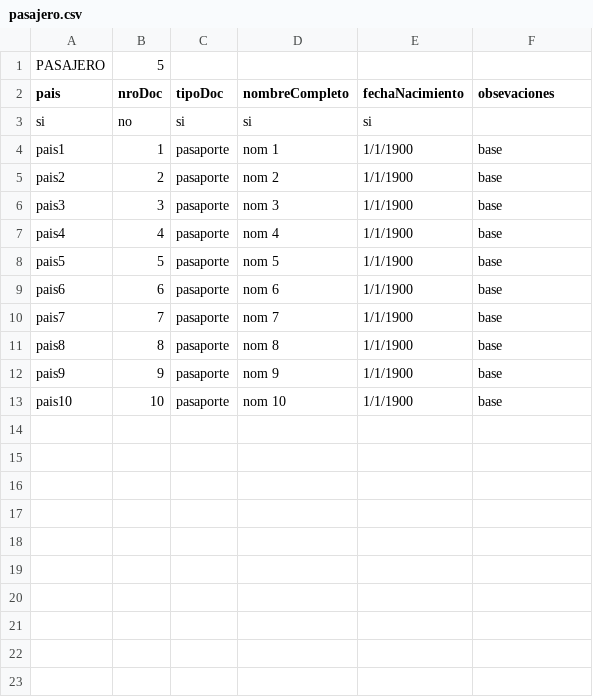
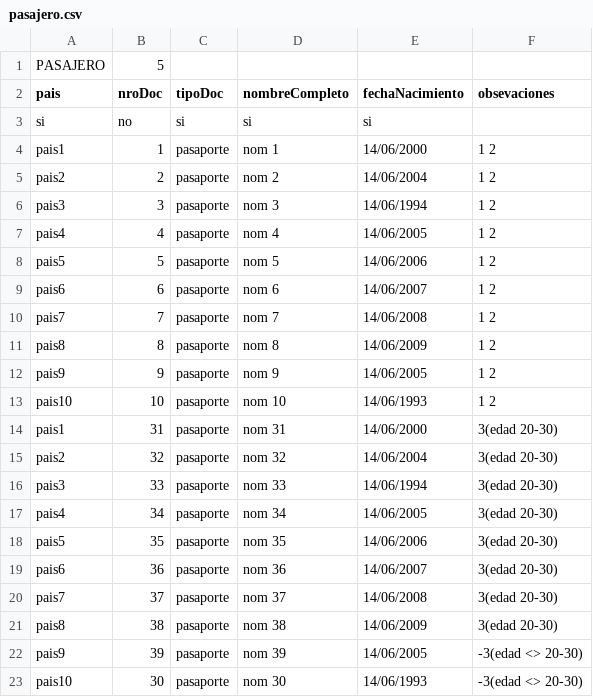
Before and after one commit to rpresno/obliBD, a CSV file: Tablas/pasajero.csv, drawn as a sheet.

```diff
--- a/Tablas/pasajero.csv
+++ b/Tablas/pasajero.csv
@@ -3,11 +3,21 @@ pais;nroDoc;tipoDoc;nombreCompleto;fechaNacimiento;obsevaciones
 si;no;si;si;si;
-pais1;1;pasaporte;nom 1;1/1/1900;base
-pais2;2;pasaporte;nom 2;1/1/1900;base
-pais3;3;pasaporte;nom 3;1/1/1900;base
-pais4;4;pasaporte;nom 4;1/1/1900;base
-pais5;5;pasaporte;nom 5;1/1/1900;base
-pais6;6;pasaporte;nom 6;1/1/1900;base
-pais7;7;pasaporte;nom 7;1/1/1900;base
-pais8;8;pasaporte;nom 8;1/1/1900;base
-pais9;9;pasaporte;nom 9;1/1/1900;base
-pais10;10;pasaporte;nom 10;1/1/1900;base
+pais1;1;pasaporte;nom 1;14/06/2000;1 2
+pais2;2;pasaporte;nom 2;14/06/2004;1 2
+pais3;3;pasaporte;nom 3;14/06/1994;1 2
+pais4;4;pasaporte;nom 4;14/06/2005;1 2
+pais5;5;pasaporte;nom 5;14/06/2006;1 2
+pais6;6;pasaporte;nom 6;14/06/2007;1 2
+pais7;7;pasaporte;nom 7;14/06/2008;1 2
+pais8;8;pasaporte;nom 8;14/06/2009;1 2
+pais9;9;pasaporte;nom 9;14/06/2005;1 2
+pais10;10;pasaporte;nom 10;14/06/1993;1 2
+pais1;31;pasaporte;nom 31;14/06/2000;3(edad 20-30)
+pais2;32;pasaporte;nom 32;14/06/2004;3(edad 20-30)
+pais3;33;pasaporte;nom 33;14/06/1994;3(edad 20-30)
+pais4;34;pasaporte;nom 34;14/06/2005;3(edad 20-30)
+pais5;35;pasaporte;nom 35;14/06/2006;3(edad 20-30)
+pais6;36;pasaporte;nom 36;14/06/2007;3(edad 20-30)
+pais7;37;pasaporte;nom 37;14/06/2008;3(edad 20-30)
+pais8;38;pasaporte;nom 38;14/06/2009;3(edad 20-30)
+pais9;39;pasaporte;nom 39;14/06/2005;-3(edad <> 20-30)
+pais10;30;pasaporte;nom 30;14/06/1993;-3(edad <> 20-30)
```
Also changed, not shown: Tablas/avion.csv, Tablas/viaje.csv, 6 other files.
